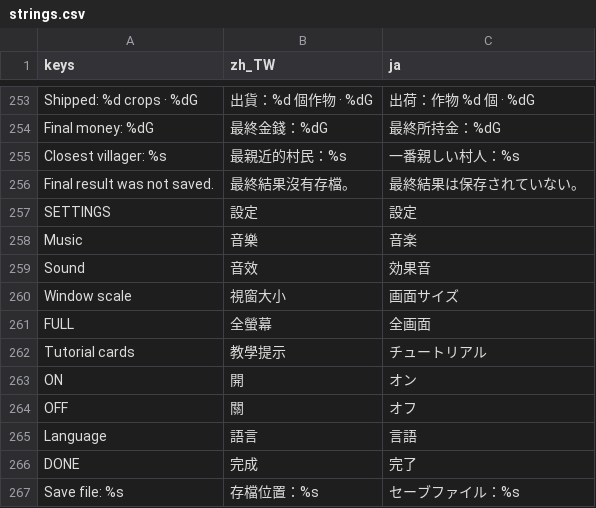
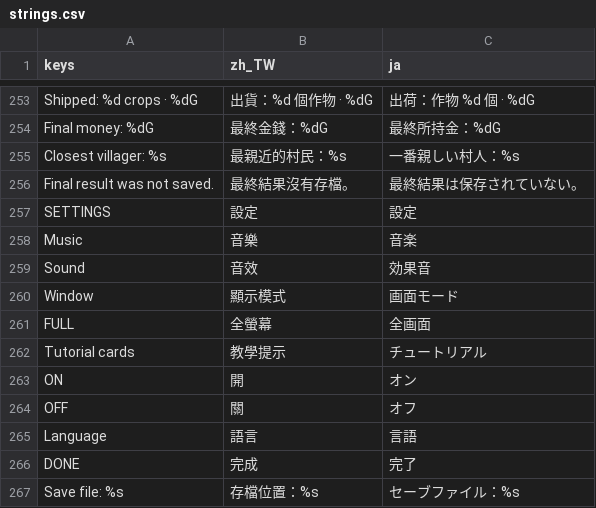
Before and after one commit to cwchanap/phoenix, a CSV file: assets/i18n/strings.csv, drawn as a sheet; only a part is shown, gaps mark what is left out.

```diff
--- a/assets/i18n/strings.csv
+++ b/assets/i18n/strings.csv
@@ -259,3 +259,3 @@ Music,音樂,音楽
 Sound,音效,効果音
-Window scale,視窗大小,画面サイズ
+Window,顯示模式,画面モード
 FULL,全螢幕,全画面
```
Also changed, not shown: 24 other files.
